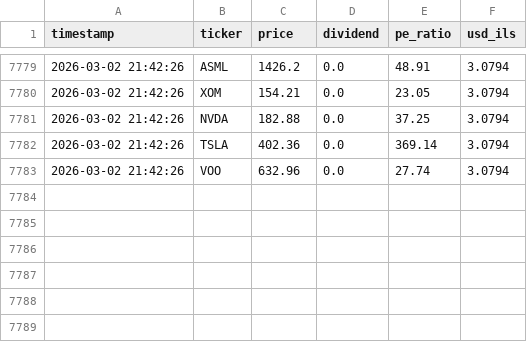
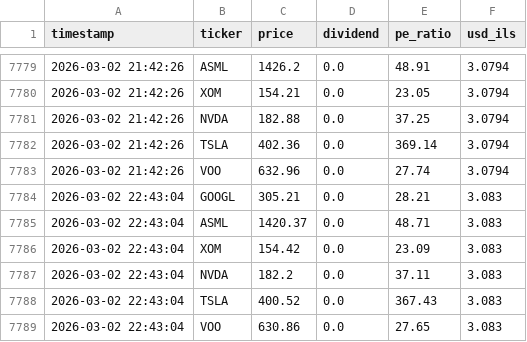
Before and after one commit to Almog787/Sapa, a CSV file: data_hub/price_history_archive/full_stocks_extended_history.csv, drawn as a sheet; only a part is shown, gaps mark what is left out.

```diff
--- a/data_hub/price_history_archive/full_stocks_extended_history.csv
+++ b/data_hub/price_history_archive/full_stocks_extended_history.csv
@@ -7783 +7783,7 @@ timestamp,ticker,price,dividend,pe_ratio,usd_ils
 2026-03-02 21:42:26,VOO,632.96,0.0,27.74,3.0794
+2026-03-02 22:43:04,GOOGL,305.21,0.0,28.21,3.083
+2026-03-02 22:43:04,ASML,1420.37,0.0,48.71,3.083
+2026-03-02 22:43:04,XOM,154.42,0.0,23.09,3.083
+2026-03-02 22:43:04,NVDA,182.2,0.0,37.11,3.083
+2026-03-02 22:43:04,TSLA,400.52,0.0,367.43,3.083
+2026-03-02 22:43:04,VOO,630.86,0.0,27.65,3.083
```
Also changed, not shown: data_hub/price_history_archive/individual_stocks/ASML_history.csv, data_hub/price_history_archive/individual_stocks/GOOGL_history.csv, 8 other files.
